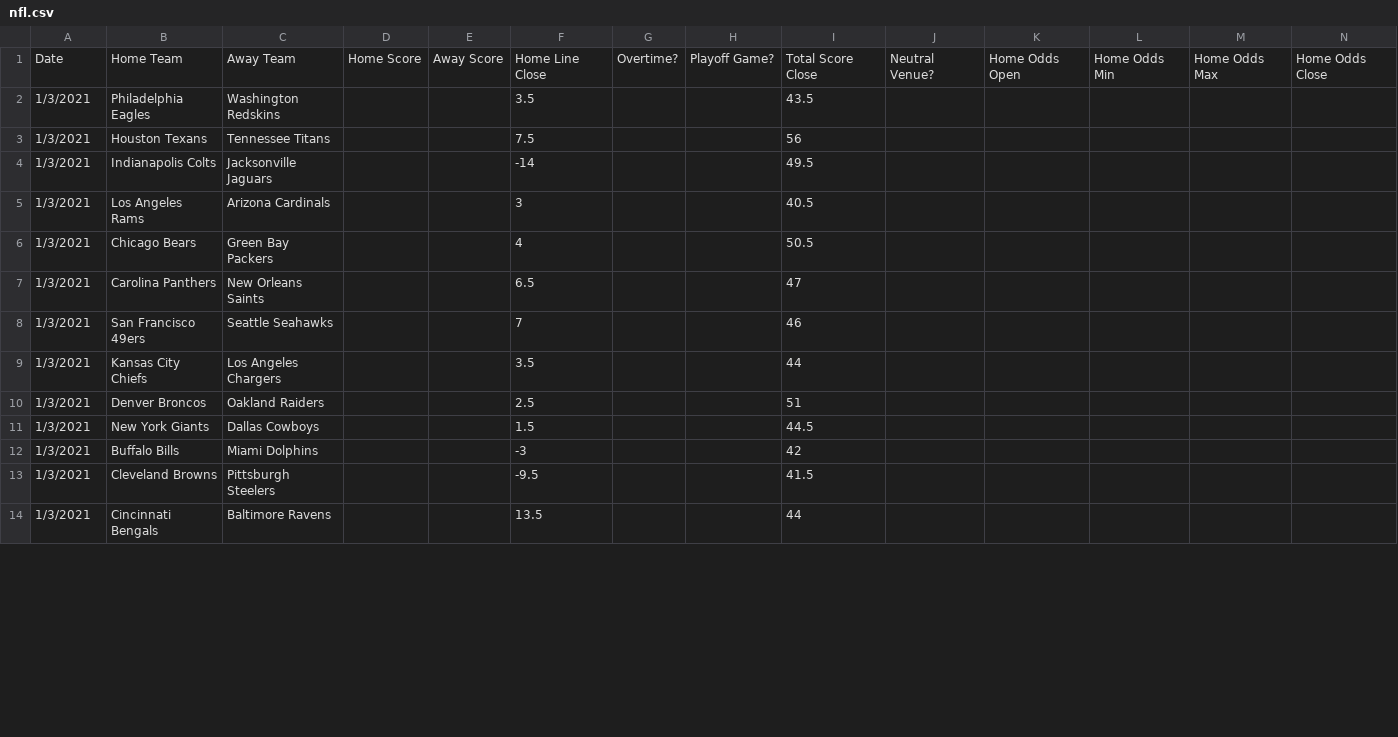
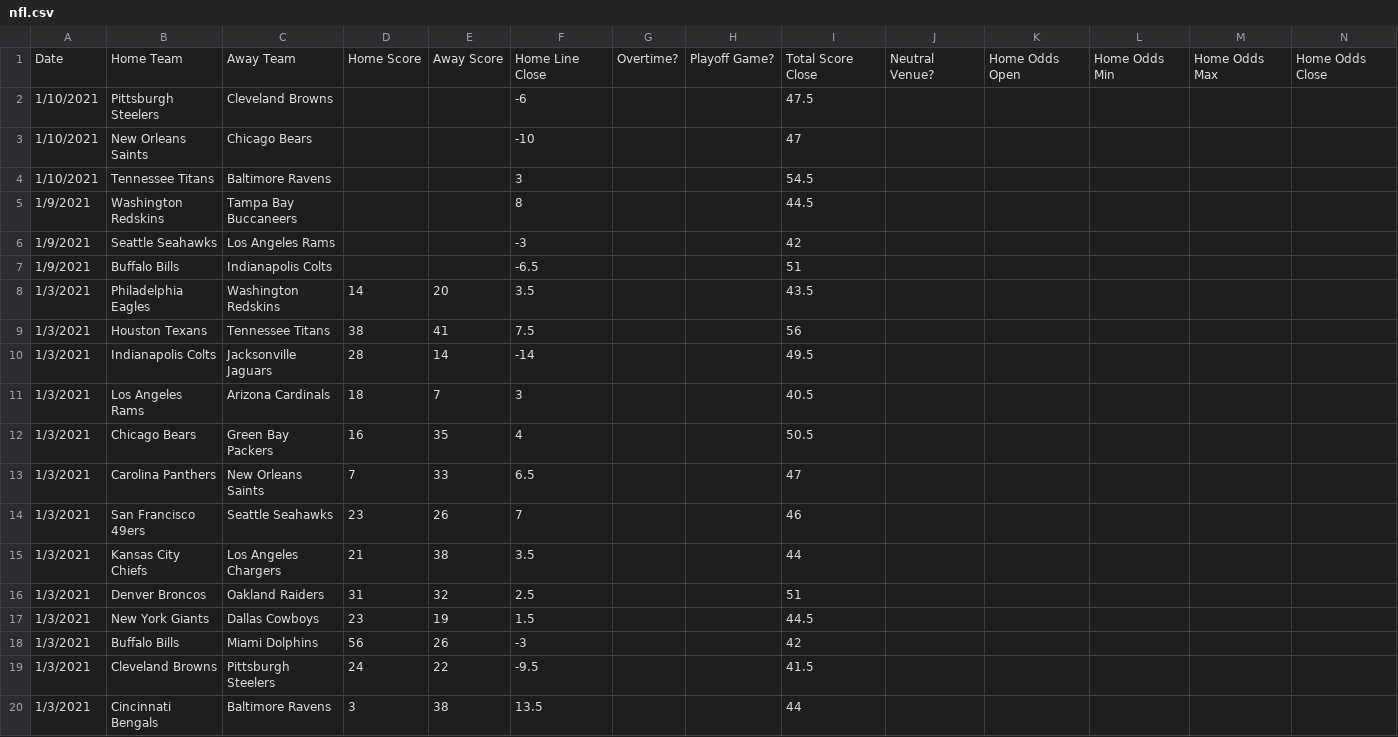
Before and after one commit to JoshKimmelman/Minesweeper, a CSV file: nfl.csv, drawn as a sheet; only a part is shown; addresses are those after the commit; rows hold the shown columns only; the diff covers the shown part only; the diff names each change by its address in the sheet, - before the commit and + after, or states it on an @@ line.

```diff
--- a/nfl.csv
+++ b/nfl.csv
+row 2: 1/10/2021 | Pittsburgh Steelers | Cleveland Browns |  |  | -6 |  |  | 47.5
+row 3: 1/10/2021 | New Orleans Saints | Chicago Bears |  |  | -10 |  |  | 47
+row 4: 1/10/2021 | Tennessee Titans | Baltimore Ravens |  |  | 3 |  |  | 54.5
+row 5: 1/9/2021 | Washington Redskins | Tampa Bay Buccaneers |  |  | 8 |  |  | 44.5
+row 6: 1/9/2021 | Seattle Seahawks | Los Angeles Rams |  |  | -3 |  |  | 42
+row 7: 1/9/2021 | Buffalo Bills | Indianapolis Colts |  |  | -6.5 |  |  | 51
-D8: (empty)
+D8: 14
-E8: (empty)
+E8: 20
-D9: (empty)
+D9: 38
-E9: (empty)
+E9: 41
-D10: (empty)
+D10: 28
-E10: (empty)
+E10: 14
-D11: (empty)
+D11: 18
-E11: (empty)
+E11: 7
-D12: (empty)
+D12: 16
-E12: (empty)
+E12: 35
-D13: (empty)
+D13: 7
-E13: (empty)
+E13: 33
-D14: (empty)
+D14: 23
-E14: (empty)
+E14: 26
-D15: (empty)
+D15: 21
-E15: (empty)
+E15: 38
-D16: (empty)
+D16: 31
-E16: (empty)
+E16: 32
-D17: (empty)
+D17: 23
-E17: (empty)
+E17: 19
-D18: (empty)
+D18: 56
-E18: (empty)
+E18: 26
-D19: (empty)
+D19: 24
-E19: (empty)
+E19: 22
-D20: (empty)
+D20: 3
-E20: (empty)
+E20: 38
```
Also changed, not shown: 6 edited cells elsewhere in this file, 1 other file.
